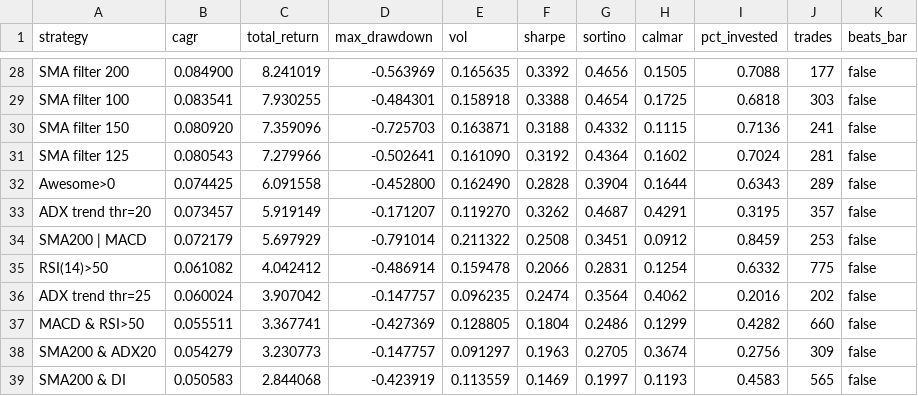
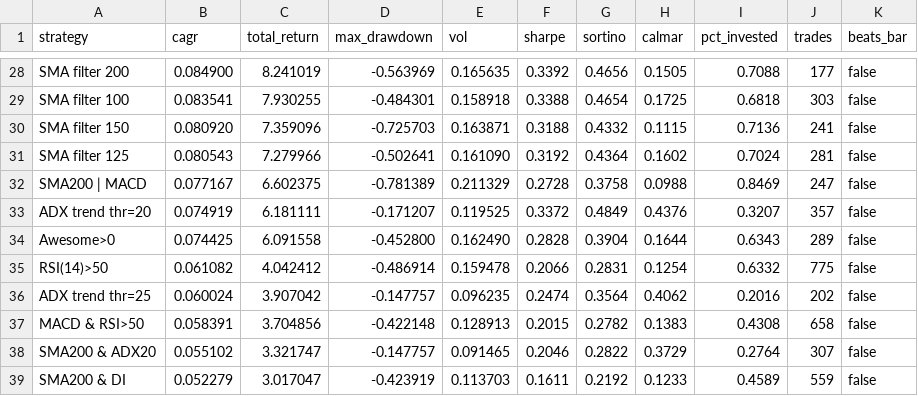
Before and after one commit to truedichotomy/QQQ_long_term_strategy, a CSV file: analysis/results/strategy_metrics.csv, drawn as a sheet; only a part is shown, gaps mark what is left out; the diff covers the shown part only.

```diff
--- a/analysis/results/strategy_metrics.csv
+++ b/analysis/results/strategy_metrics.csv
@@ -31,9 +31,9 @@ SMA filter 150,0.080920,7.359096,-0.725703,0.163871,0.3188,0.4332,0.1115,0.7136,
 SMA filter 125,0.080543,7.279966,-0.502641,0.161090,0.3192,0.4364,0.1602,0.7024,281,false
+SMA200 | MACD,0.077167,6.602375,-0.781389,0.211329,0.2728,0.3758,0.0988,0.8469,247,false
+ADX trend thr=20,0.074919,6.181111,-0.171207,0.119525,0.3372,0.4849,0.4376,0.3207,357,false
 Awesome>0,0.074425,6.091558,-0.452800,0.162490,0.2828,0.3904,0.1644,0.6343,289,false
-ADX trend thr=20,0.073457,5.919149,-0.171207,0.119270,0.3262,0.4687,0.4291,0.3195,357,false
-SMA200 | MACD,0.072179,5.697929,-0.791014,0.211322,0.2508,0.3451,0.0912,0.8459,253,false
 RSI(14)>50,0.061082,4.042412,-0.486914,0.159478,0.2066,0.2831,0.1254,0.6332,775,false
 ADX trend thr=25,0.060024,3.907042,-0.147757,0.096235,0.2474,0.3564,0.4062,0.2016,202,false
-MACD & RSI>50,0.055511,3.367741,-0.427369,0.128805,0.1804,0.2486,0.1299,0.4282,660,false
-SMA200 & ADX20,0.054279,3.230773,-0.147757,0.091297,0.1963,0.2705,0.3674,0.2756,309,false
-SMA200 & DI,0.050583,2.844068,-0.423919,0.113559,0.1469,0.1997,0.1193,0.4583,565,false
+MACD & RSI>50,0.058391,3.704856,-0.422148,0.128913,0.2015,0.2782,0.1383,0.4308,658,false
+SMA200 & ADX20,0.055102,3.321747,-0.147757,0.091465,0.2046,0.2822,0.3729,0.2764,307,false
+SMA200 & DI,0.052279,3.017047,-0.423919,0.113703,0.1611,0.2192,0.1233,0.4589,559,false
```
Also changed, not shown: 3 added rows, 3 removed rows and 25 edited cells elsewhere in this file, analysis/results/walkforward.csv, analysis/results/walkforward_equity.csv, 19 other files.
